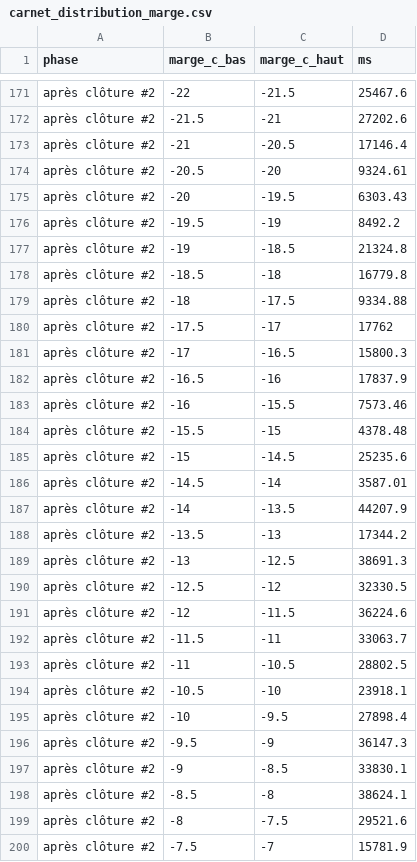
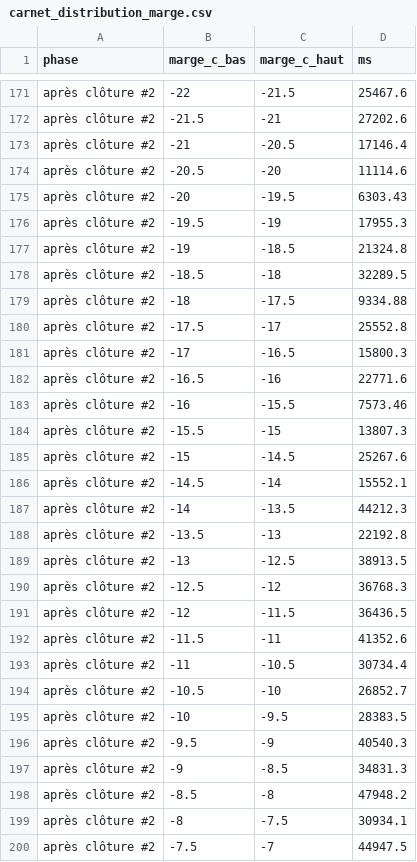
Before and after one commit to Alclimawebsite/test, a CSV file: reports/polymarket/arbitrage/carnet_distribution_marge.csv, drawn as a sheet; only a part is shown, gaps mark what is left out; the diff covers the shown part only.

```diff
--- a/reports/polymarket/arbitrage/carnet_distribution_marge.csv
+++ b/reports/polymarket/arbitrage/carnet_distribution_marge.csv
@@ -173,28 +173,28 @@ après clôture #2,-21.5,-21,27202.6
 après clôture #2,-21,-20.5,17146.4
-après clôture #2,-20.5,-20,9324.61
+après clôture #2,-20.5,-20,11114.6
 après clôture #2,-20,-19.5,6303.43
-après clôture #2,-19.5,-19,8492.2
+après clôture #2,-19.5,-19,17955.3
 après clôture #2,-19,-18.5,21324.8
-après clôture #2,-18.5,-18,16779.8
+après clôture #2,-18.5,-18,32289.5
 après clôture #2,-18,-17.5,9334.88
-après clôture #2,-17.5,-17,17762
+après clôture #2,-17.5,-17,25552.8
 après clôture #2,-17,-16.5,15800.3
-après clôture #2,-16.5,-16,17837.9
+après clôture #2,-16.5,-16,22771.6
 après clôture #2,-16,-15.5,7573.46
-après clôture #2,-15.5,-15,4378.48
-après clôture #2,-15,-14.5,25235.6
-après clôture #2,-14.5,-14,3587.01
-après clôture #2,-14,-13.5,44207.9
-après clôture #2,-13.5,-13,17344.2
-après clôture #2,-13,-12.5,38691.3
-après clôture #2,-12.5,-12,32330.5
-après clôture #2,-12,-11.5,36224.6
-après clôture #2,-11.5,-11,33063.7
-après clôture #2,-11,-10.5,28802.5
-après clôture #2,-10.5,-10,23918.1
-après clôture #2,-10,-9.5,27898.4
-après clôture #2,-9.5,-9,36147.3
-après clôture #2,-9,-8.5,33830.1
-après clôture #2,-8.5,-8,38624.1
-après clôture #2,-8,-7.5,29521.6
-après clôture #2,-7.5,-7,15781.9
+après clôture #2,-15.5,-15,13807.3
+après clôture #2,-15,-14.5,25267.6
+après clôture #2,-14.5,-14,15552.1
+après clôture #2,-14,-13.5,44212.3
+après clôture #2,-13.5,-13,22192.8
+après clôture #2,-13,-12.5,38913.5
+après clôture #2,-12.5,-12,36768.3
+après clôture #2,-12,-11.5,36436.5
+après clôture #2,-11.5,-11,41352.6
+après clôture #2,-11,-10.5,30734.4
+après clôture #2,-10.5,-10,26852.7
+après clôture #2,-10,-9.5,28383.5
+après clôture #2,-9.5,-9,40540.3
+après clôture #2,-9,-8.5,34831.3
+après clôture #2,-8.5,-8,47948.2
+après clôture #2,-8,-7.5,30934.1
+après clôture #2,-7.5,-7,44947.5
```
Also changed, not shown: 1 added row and 15 edited cells elsewhere in this file, reports/polymarket/arbitrage/carnet_episodes.csv, reports/polymarket/arbitrage/carnet_fenetres.csv, 39 other files.
